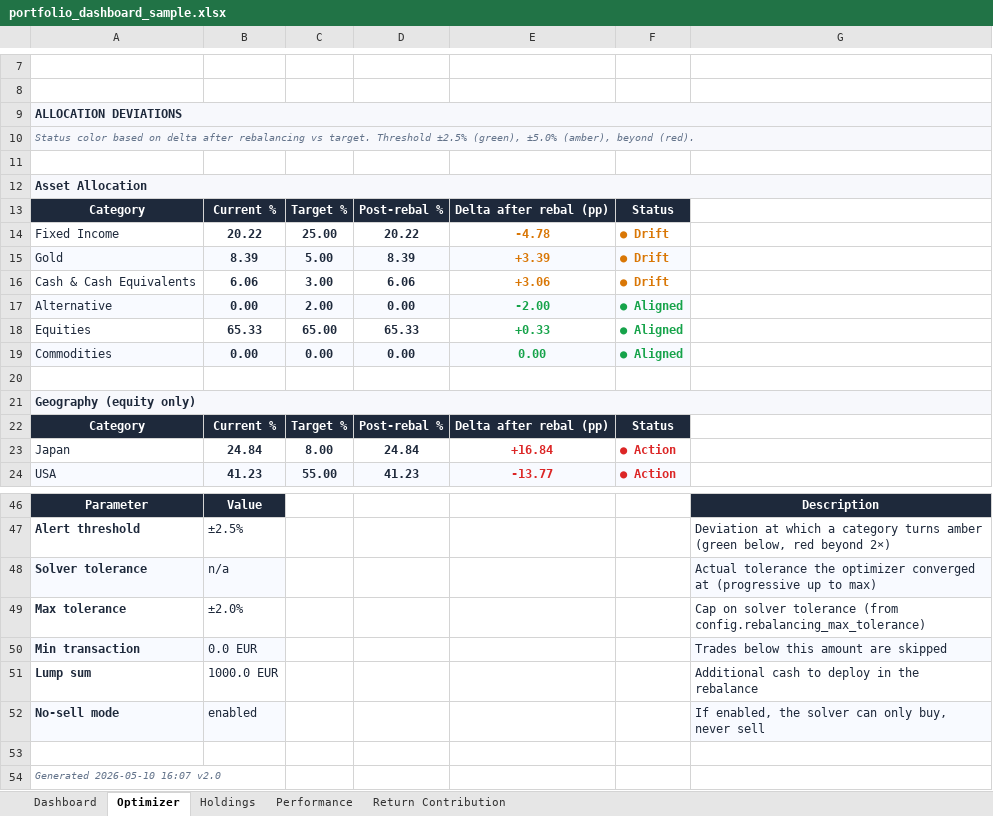
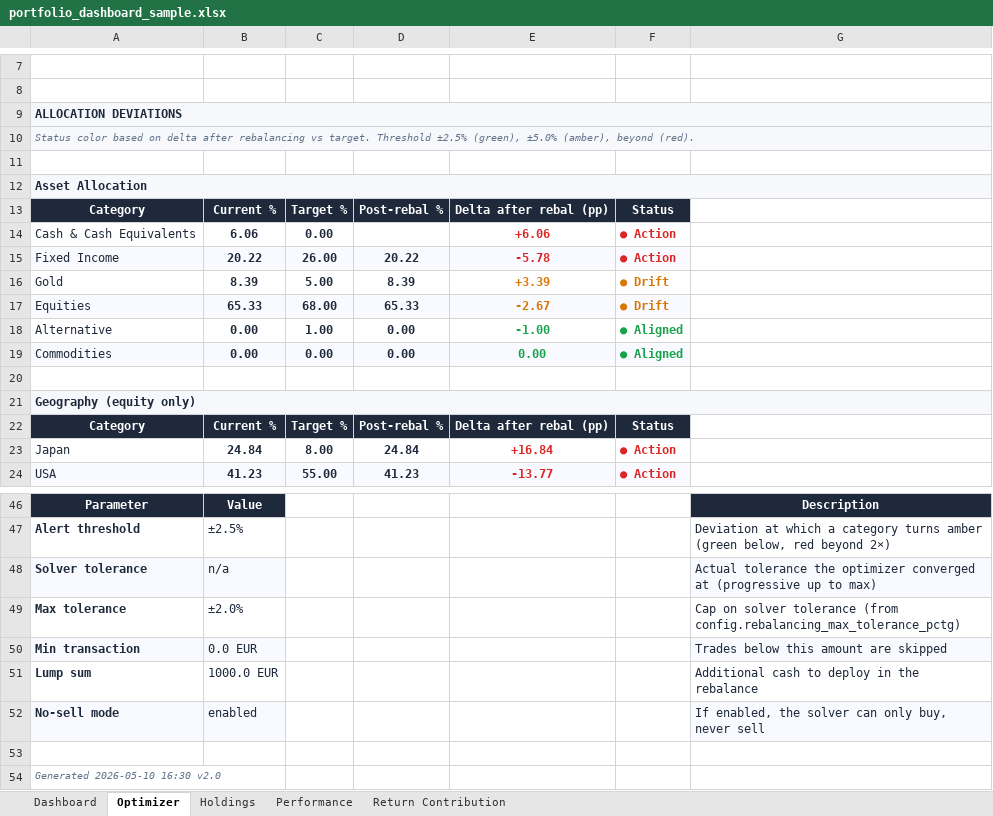
Before and after one commit to simonesassi-eng/tarzan, an Excel workbook: output/sample/portfolio_dashboard_sample.xlsx, sheet Optimizer, drawn as a sheet; only a part is shown, gaps mark what is left out; values as stored, in another font and other column widths than the file's, no borders; removed rows and columns are numbered as before the commit, all else as after; the diff names each change by its address in the sheet, - before the commit and + after, or states it on an @@ line.

Commit message:
refactor(config): redesign targets schema with typed suffixes and cash buffer
Rewrite the investor targets schema with a cleaner naming convention
and separate the cash buffer from asset allocation percentages. This
is a breaking change: old keys are not accepted, the file format is
new and stricter.

Naming convention for CSV keys:
- _eur suffix  -> absolute EUR amount
- _pctg suffix -> percentage
- _date suffix -> date (free-form string)
- no suffix    -> boolean flag

InvestorConfig attributes and keys renamed:
- allocation_targets         -> invested_allocation_targets_pctg
- geo_allocation             -> equity_geo_targets_pctg
- rebalancing_threshold      -> rebalancing_threshold_pctg
- rebalancing_max_tolerance  -> rebalancing_max_tolerance_pctg
- rebalancing_precision      -> rebalancing_precision_pctg
- rebalancing_lump_sum_amount-> rebalancing_lump_sum_amount_eur
- portfolio_inception        -> portfolio_inception_date

New concept:
- target_cash_buffer_eur: absolute EUR amount kept separate from the
  invested allocation. The invested allocation percentages now apply
  to the invested portion of the portfolio (total minus cash) and must
  sum to 100.

CSV keys renamed accordingly:
- target_asset_allocation_<class> -> target_invested_allocation_<class>_pctg
- target_geo_allocation_<region>  -> target_equity_geo_<region>_pctg

Loader:
- InvestorConfig.from_csv drops JSON field support and legacy keys
  (target_asset_allocation_*, geo_allocation_*, etc.).
- Unknown keys trigger a warning instead of being silently accepted.
- Asset allocation no longer carries a 'Cash & Cash Equivalents' key.

Downstream code, tests, and input files updated:
- rebalancer, metrics, excel, orchestrator, streamlit views and tests
  all use the new attribute names via sed-based rename.
- input/targets.csv and input/sample/sample_targets.csv migrated to
  the new schema with target_cash_buffer_eur.
- conftest fixture adjusted (cash removed from invested allocation).

Full test suite passes (51/51). Engine, rebalancer and Excel still
read cash as an asset class here; the semantic split (invested vs
total) lands in the next commit.

```diff
--- a/output/sample/portfolio_dashboard_sample.xlsx (sheet Optimizer)
+++ b/output/sample/portfolio_dashboard_sample.xlsx (sheet Optimizer)
+row 14: Cash & Cash Equivalents | 6.06 | 0.00 |  | +6.06 | ● Action
-A15:F15 fill: none
+A15:F15 fill: #F8FAFF
-C15: 25.00
+C15: 26.00
-E15: -4.78
+E15: -5.78
-E15:F15 text colour: #D97706
+E15:F15 text colour: #DC2626
-F15: ● Drift
+F15: ● Action
-A16:F16 fill: #F8FAFF
+A16:F16 fill: none
-row 16: Cash & Cash Equivalents | 6.06 | 3.00 | 6.06 | +3.06 | ● Drift
+row 17: Equities | 65.33 | 68.00 | 65.33 | -2.67 | ● Drift
-A18:F18 fill: #F8FAFF
+A18:F18 fill: none
-C18: 2.00
+C18: 1.00
-E18: -2.00
+E18: -1.00
-row 18: Equities | 65.33 | 65.00 | 65.33 | +0.33 | ● Aligned
-G49: …tolerance (from config.rebalancing_max_tolerance)
+G49: …tolerance (from config.rebalancing_max_tolerance_pctg)
-A54: Generated 2026-05-10 16:07 v2.0
+A54: Generated 2026-05-10 16:30 v2.0
```
Also changed, not shown: sheet Performance, sheet Holdings, sheet Dashboard, 16 other files.
